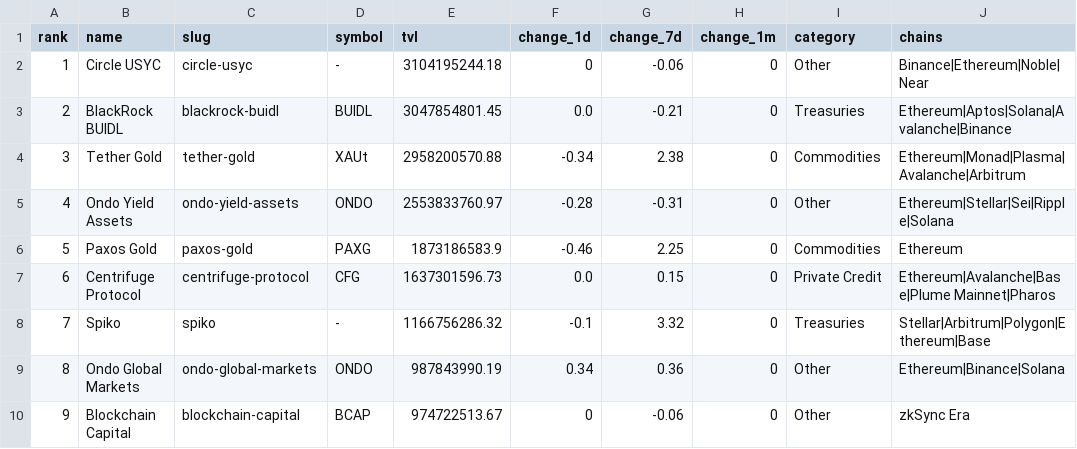
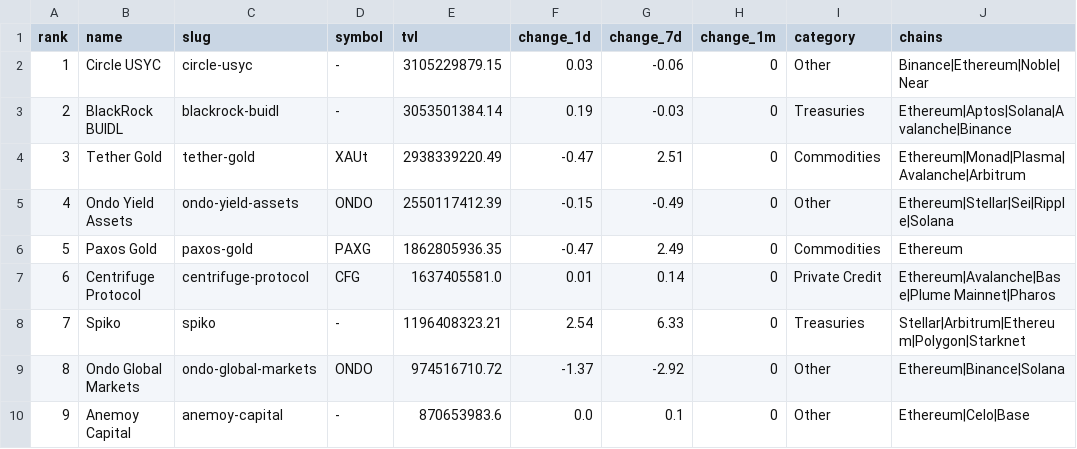
Before and after one commit to kittycapital/rwa-dashboard, a CSV file: data/rwa_protocols.csv, drawn as a sheet; only a part is shown; the diff covers the shown part only.

```diff
--- a/data/rwa_protocols.csv
+++ b/data/rwa_protocols.csv
@@ -1,10 +1,10 @@
 rank,name,slug,symbol,tvl,change_1d,change_7d,change_1m,category,chains
-1,Circle USYC,circle-usyc,-,3104195244.18,0,-0.06,0,Other,Binance|Ethereum|Noble|Near
-2,BlackRock BUIDL,blackrock-buidl,BUIDL,3047854801.45,0.0,-0.21,0,Treasuries,Ethereum|Aptos|Solana|Avalanche|Binance
-3,Tether Gold,tether-gold,XAUt,2958200570.88,-0.34,2.38,0,Commodities,Ethereum|Monad|Plasma|Avalanche|Arbitrum
-4,Ondo Yield Assets,ondo-yield-assets,ONDO,2553833760.97,-0.28,-0.31,0,Other,Ethereum|Stellar|Sei|Ripple|Solana
-5,Paxos Gold,paxos-gold,PAXG,1873186583.9,-0.46,2.25,0,Commodities,Ethereum
-6,Centrifuge Protocol,centrifuge-protocol,CFG,1637301596.73,0.0,0.15,0,Private Credit,Ethereum|Avalanche|Base|Plume Mainnet|Pharos
-7,Spiko,spiko,-,1166756286.32,-0.1,3.32,0,Treasuries,Stellar|Arbitrum|Polygon|Ethereum|Base
-8,Ondo Global Markets,ondo-global-markets,ONDO,987843990.19,0.34,0.36,0,Other,Ethereum|Binance|Solana
-9,Blockchain Capital,blockchain-capital,BCAP,974722513.67,0,-0.06,0,Other,zkSync Era
+1,Circle USYC,circle-usyc,-,3105229879.15,0.03,-0.06,0,Other,Binance|Ethereum|Noble|Near
+2,BlackRock BUIDL,blackrock-buidl,-,3053501384.14,0.19,-0.03,0,Treasuries,Ethereum|Aptos|Solana|Avalanche|Binance
+3,Tether Gold,tether-gold,XAUt,2938339220.49,-0.47,2.51,0,Commodities,Ethereum|Monad|Plasma|Avalanche|Arbitrum
+4,Ondo Yield Assets,ondo-yield-assets,ONDO,2550117412.39,-0.15,-0.49,0,Other,Ethereum|Stellar|Sei|Ripple|Solana
+5,Paxos Gold,paxos-gold,PAXG,1862805936.35,-0.47,2.49,0,Commodities,Ethereum
+6,Centrifuge Protocol,centrifuge-protocol,CFG,1637405581.0,0.01,0.14,0,Private Credit,Ethereum|Avalanche|Base|Plume Mainnet|Pharos
+7,Spiko,spiko,-,1196408323.21,2.54,6.33,0,Treasuries,Stellar|Arbitrum|Ethereum|Polygon|Starknet
+8,Ondo Global Markets,ondo-global-markets,ONDO,974516710.72,-1.37,-2.92,0,Other,Ethereum|Binance|Solana
+9,Anemoy Capital,anemoy-capital,-,870653983.6,0.0,0.1,0,Other,Ethereum|Celo|Base
```
Also changed, not shown: 126 edited cells elsewhere in this file, data/rwa_category_history.csv, data/rwa_chains.csv, 3 other files.
